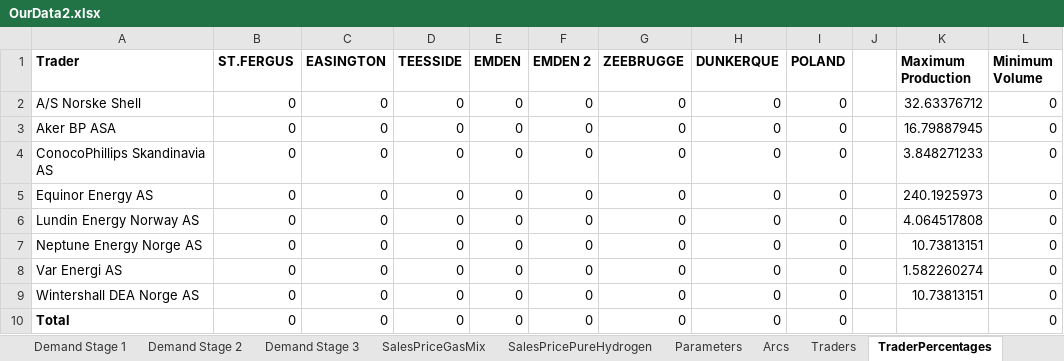
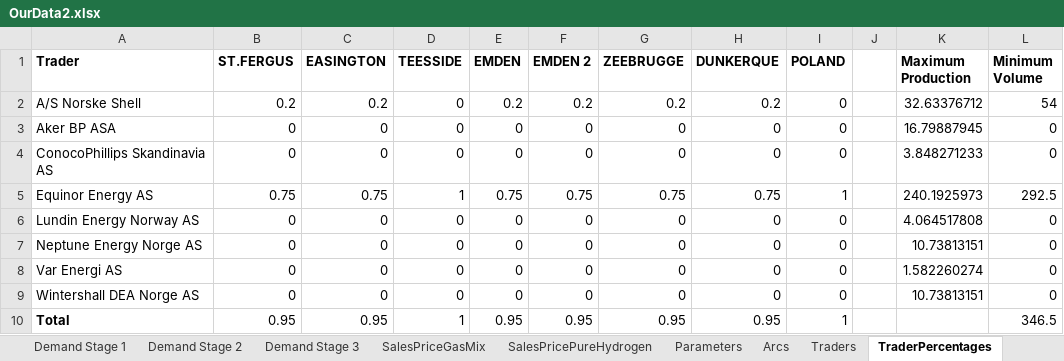
Before and after one commit to berendmarkhorst/secondary_gas_market, an Excel workbook: Data/OurData2.xlsx, sheet TraderPercentages, drawn as a sheet; values as stored, in another font and other column widths than the file's, no borders; the diff names each change by its address in the sheet, - before the commit and + after, or states it on an @@ line.

```diff
--- a/Data/OurData2.xlsx (sheet TraderPercentages)
+++ b/Data/OurData2.xlsx (sheet TraderPercentages)
-B2 (ST.FERGUS): 0
+B2 (ST.FERGUS): 0.2
-C2 (EASINGTON): 0
+C2 (EASINGTON): 0.2
-E2 (EMDEN): 0
+E2 (EMDEN): 0.2
-F2 (EMDEN 2): 0
+F2 (EMDEN 2): 0.2
-G2 (ZEEBRUGGE): 0
+G2 (ZEEBRUGGE): 0.2
-H2 (DUNKERQUE): 0
+H2 (DUNKERQUE): 0.2
-L2 (Minimum Volume): 0
+L2 (Minimum Volume): 54
-B5 (ST.FERGUS): 0
+B5 (ST.FERGUS): 0.75
-C5 (EASINGTON): 0
+C5 (EASINGTON): 0.75
-D5 (TEESSIDE): 0
+D5 (TEESSIDE): 1
-E5 (EMDEN): 0
+E5 (EMDEN): 0.75
-F5 (EMDEN 2): 0
+F5 (EMDEN 2): 0.75
-G5 (ZEEBRUGGE): 0
+G5 (ZEEBRUGGE): 0.75
-H5 (DUNKERQUE): 0
+H5 (DUNKERQUE): 0.75
-I5 (POLAND): 0
+I5 (POLAND): 1
-L5 (Minimum Volume): 0
+L5 (Minimum Volume): 292.5
-B10 (ST.FERGUS): 0
+B10 (ST.FERGUS): 0.95
-C10 (EASINGTON): 0
+C10 (EASINGTON): 0.95
-D10 (TEESSIDE): 0
+D10 (TEESSIDE): 1
-E10 (EMDEN): 0
+E10 (EMDEN): 0.95
-F10 (EMDEN 2): 0
+F10 (EMDEN 2): 0.95
-G10 (ZEEBRUGGE): 0
+G10 (ZEEBRUGGE): 0.95
-H10 (DUNKERQUE): 0
+H10 (DUNKERQUE): 0.95
-I10 (POLAND): 0
+I10 (POLAND): 1
-L10 (Minimum Volume): 0
+L10 (Minimum Volume): 346.5
```
Also changed, not shown: 29 other files.
